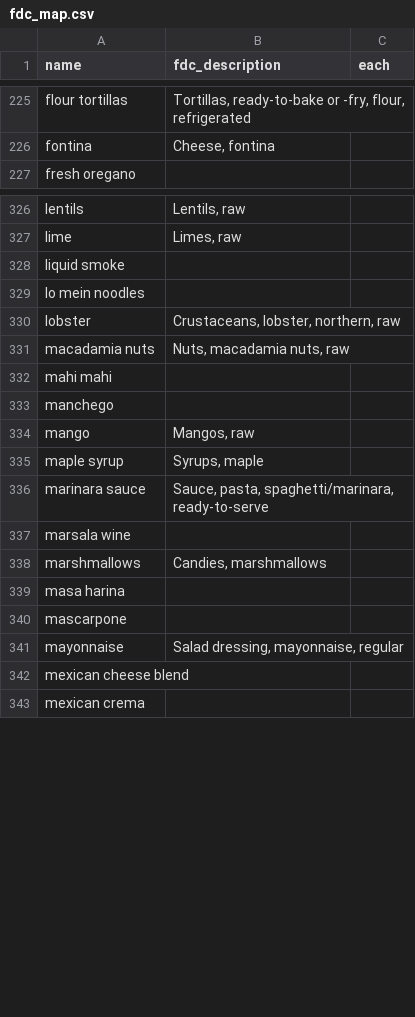
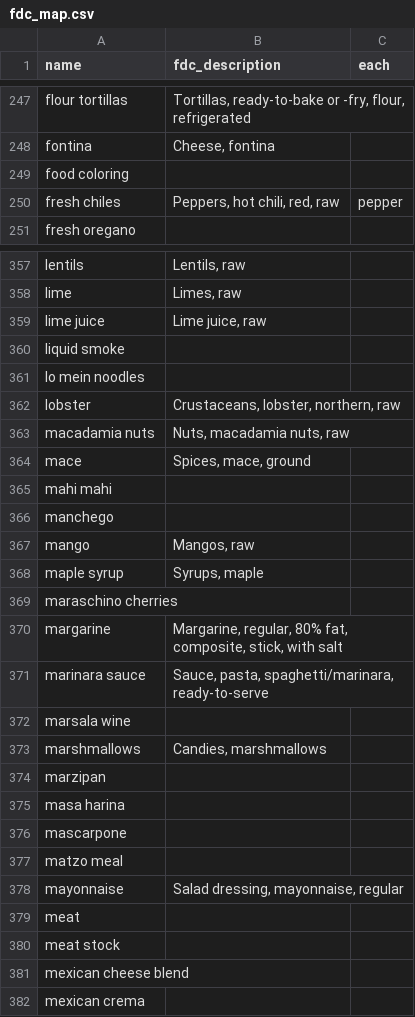
Before and after one commit to auxiliarist-online/sous, a CSV file: apps/api/data/fdc_map.csv, drawn as a sheet; only a part is shown, gaps mark what is left out; the diff covers the shown part only.

```diff
--- a/apps/api/data/fdc_map.csv
+++ b/apps/api/data/fdc_map.csv
@@ -226,2 +248,4 @@ flour tortillas,"Tortillas, ready-to-bake or -fry, flour, refrigerated",
 fontina,"Cheese, fontina",
+food coloring,,
+fresh chiles,"Peppers, hot chili, red, raw",pepper
 fresh oregano,,
@@ -327,2 +358,3 @@ lentils,"Lentils, raw",
 lime,"Limes, raw",
+lime juice,"Lime juice, raw",
 liquid smoke,,
@@ -331,2 +363,3 @@ lobster,"Crustaceans, lobster, northern, raw",
 macadamia nuts,"Nuts, macadamia nuts, raw",
+mace,"Spices, mace, ground",
 mahi mahi,,
@@ -335,2 +368,4 @@ mango,"Mangos, raw",
 maple syrup,"Syrups, maple",
+maraschino cherries,,
+margarine,"Margarine, regular, 80% fat, composite, stick, with salt",
 marinara sauce,"Sauce, pasta, spaghetti/marinara, ready-to-serve",
@@ -338,5 +373,9 @@ marsala wine,,
 marshmallows,"Candies, marshmallows",
+marzipan,,
 masa harina,,
 mascarpone,,
+matzo meal,,
 mayonnaise,"Salad dressing, mayonnaise, regular",
+meat,,
+meat stock,,
 mexican cheese blend,,
```
Also changed, not shown: 56 added rows elsewhere in this file, apps/api/data/ingredient_units.csv, apps/api/data/ingredient_weights.csv, 29 other files.
